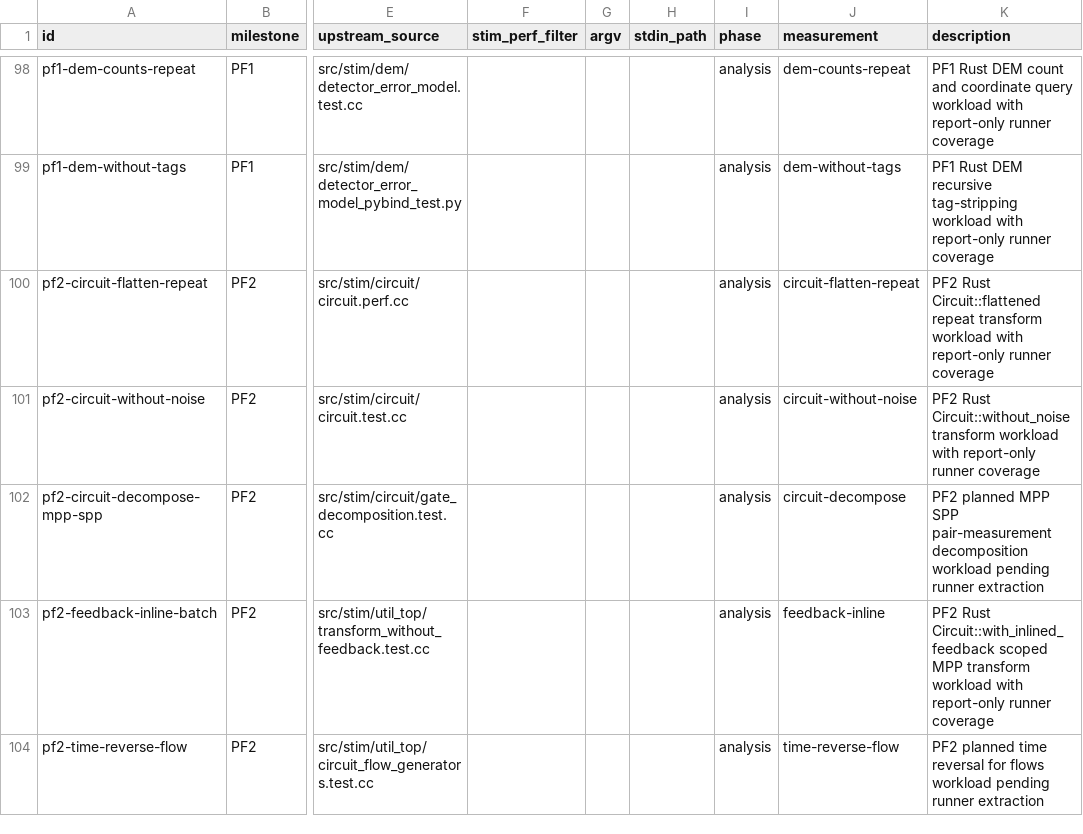
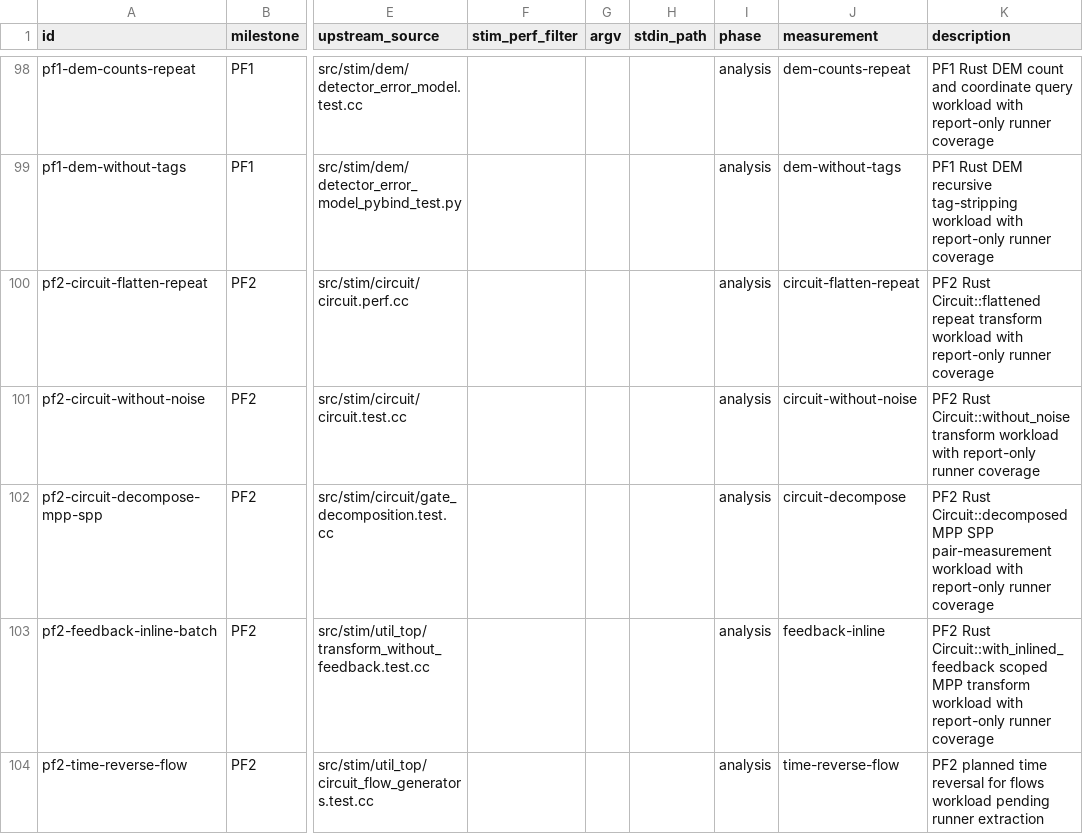
Before and after one commit to ifsheldon/Stab, a CSV file: benchmarks/manifest.csv, drawn as a sheet; only a part is shown, gaps mark what is left out; the diff names each change by its address in the sheet, - before the commit and + after, or states it on an @@ line.

Commit message:
feat(core): expand circuit decomposed transform
Implement the public Rust Circuit::decomposed slice for fixed-shape gate decomposition, MPP measurements, SPP/SPP_DAG phase products, pair measurements, tag preservation, noise and annotation preservation, constant MPP products, and anti-Hermitian product rejection.

Keep simplified_circuit as the narrower M6 helper, add PF2 oracle metadata and report-only benchmark coverage, and update the RPF docs/checklist so flow-time-reversal remains the explicit remaining transform dependency.

Verification included fmt, clippy for stab-core/stab-bench, circuit transform and simplifier tests, stab-bench tests, oracle fixture validation, PF2 oracle run, bench smoke, decomposition benchmark probe, broader stab-core circuit filter, and the staged pre-commit hook.

```diff
--- a/benchmarks/manifest.csv
+++ b/benchmarks/manifest.csv
-K102 (description): PF2 planned MPP SPP pair-measurement decomposition workload pending runner extraction
+K102 (description): PF2 Rust Circuit::decomposed MPP SPP pair-measurement workload with report-only runner coverage
```
Also changed, not shown: 13 other files.
